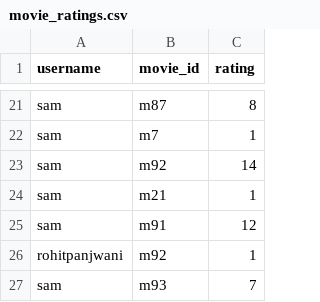
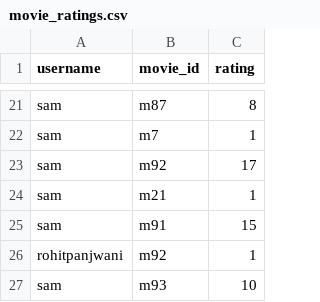
Before and after one commit to rohit21p/hackindore, a CSV file: datasets/movie_ratings.csv, drawn as a sheet; only a part is shown, gaps mark what is left out.

```diff
--- a/datasets/movie_ratings.csv
+++ b/datasets/movie_ratings.csv
@@ -22,6 +22,6 @@ sam,m87,8
 sam,m7,1
-sam,m92,14
+sam,m92,17
 sam,m21,1
-sam,m91,12
+sam,m91,15
 rohitpanjwani,m92,1
-sam,m93,7
+sam,m93,10
```
Also changed, not shown: 4 other files.
